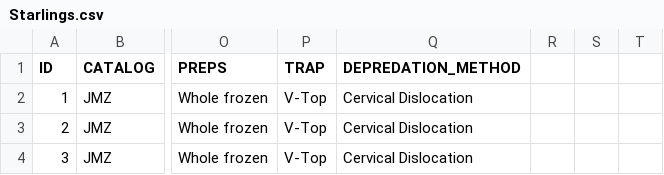
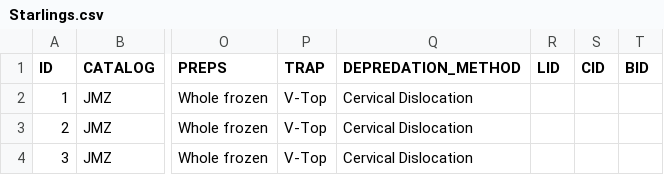
Before and after one commit to ishratchowdhury2/Starling_Info, a CSV file: Starlings.csv, drawn as a sheet; only a part is shown, gaps mark what is left out; the diff names each change by its address in the sheet, - before the commit and + after, or states it on an @@ line.

```diff
--- a/Starlings.csv
+++ b/Starlings.csv
-R1: (empty)
+R1: LID
-S1: (empty)
+S1: CID
-T1: (empty)
+T1: BID
```
Also changed, not shown: 18 other files.
